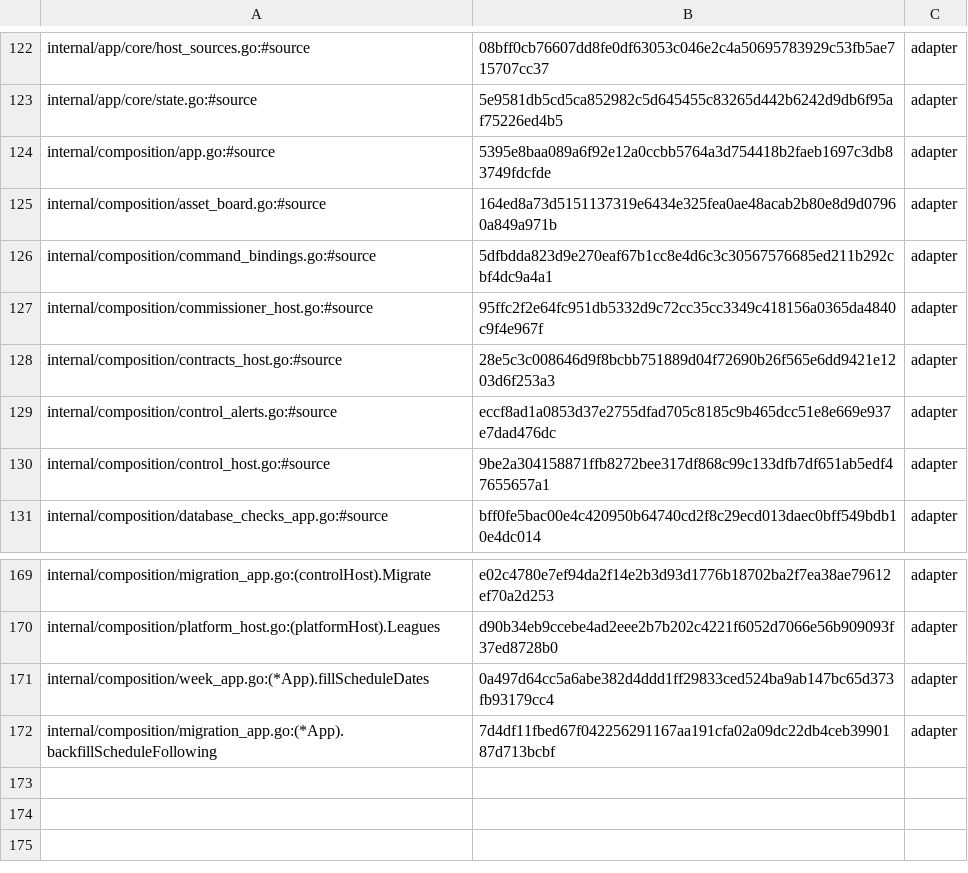
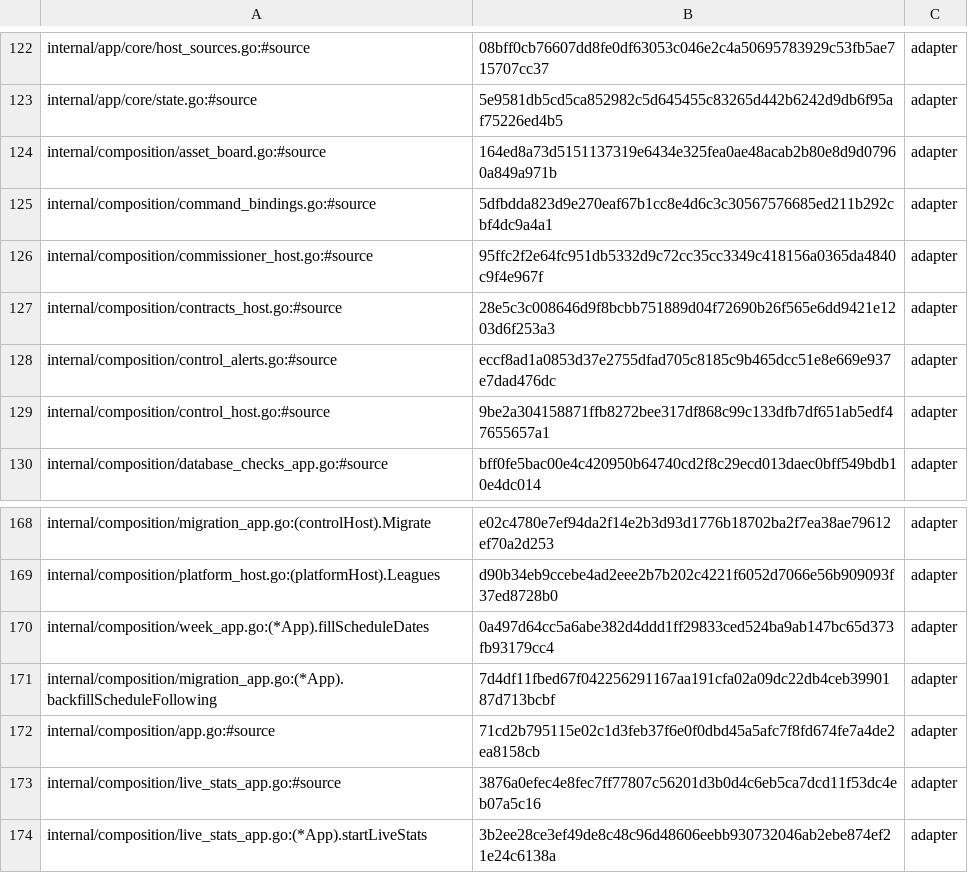
Before and after one commit to secureprospective/TheWarRoom, a TSV file: docs/architecture/boundary-adapters.tsv, drawn as a sheet; only a part is shown, gaps mark what is left out.

```diff
--- a/docs/architecture/boundary-adapters.tsv
+++ b/docs/architecture/boundary-adapters.tsv
@@ -123,3 +123,2 @@ internal/app/core/host_sources.go:#source	08bff0cb76607dd8fe0df63053c046e2c4a506
 internal/app/core/state.go:#source	5e9581db5cd5ca852982c5d645455c83265d442b6242d9db6f95af75226ed4b5	adapter
-internal/composition/app.go:#source	5395e8baa089a6f92e12a0ccbb5764a3d754418b2faeb1697c3db83749fdcfde	adapter
 internal/composition/asset_board.go:#source	164ed8a73d5151137319e6434e325fea0ae48acab2b80e8d9d07960a849a971b	adapter
@@ -172 +171,4 @@ internal/composition/week_app.go:(*App).fillScheduleDates	0a497d64cc5a6abe382d4d
 internal/composition/migration_app.go:(*App).backfillScheduleFollowing	7d4df11fbed67f042256291167aa191cfa02a09dc22db4ceb3990187d713bcbf	adapter
+internal/composition/app.go:#source	71cd2b795115e02c1d3feb37f6e0f0dbd45a5afc7f8fd674fe7a4de2ea8158cb	adapter
+internal/composition/live_stats_app.go:#source	3876a0efec4e8fec7ff77807c56201d3b0d4c6eb5ca7dcd11f53dc4eb07a5c16	adapter
+internal/composition/live_stats_app.go:(*App).startLiveStats	3b2ee28ce3ef49de8c48c96d48606eebb930732046ab2ebe874ef21e24c6138a	adapter
```
Also changed, not shown: 4 other files.
